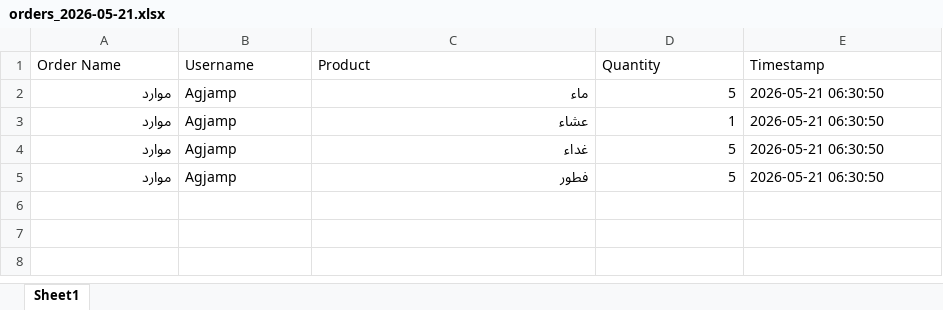
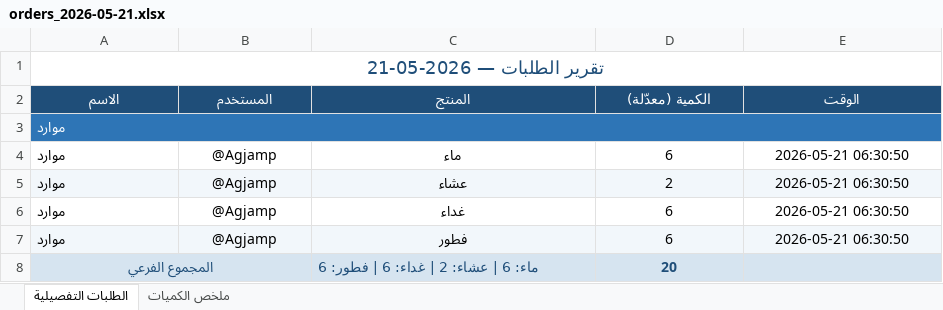
Before and after one commit to jo-mhdgh/telegram-order-bot, an Excel workbook: orders_2026-05-21.xlsx, sheet الطلبات التفصيلية, drawn as a sheet; values as stored, in another font and other column widths than the file's, no borders; removed rows and columns are numbered as before the commit, all else as after; the diff names each change by its address in the sheet, - before the commit and + after, or states it on an @@ line.

```diff
--- a/orders_2026-05-21.xlsx (sheet الطلبات التفصيلية)
+++ b/orders_2026-05-21.xlsx (sheet الطلبات التفصيلية)
-sheet tab: Sheet1
+sheet tab: الطلبات التفصيلية
+sheet tab: ملخص الكميات
-row 1: Order Name | Username | Product | Quantity | Timestamp
+row 1: تقرير الطلبات — 2026-05-21
+row 2: الاسم | المستخدم | المنتج | الكمية (معدّلة) | الوقت
+row 3: موارد
-A4:A7 alignment: right
+A4:A7 alignment: left
-B4:B7: Agjamp
+B4:B7: @Agjamp
-B4:B7 alignment: left
+B4:B7 alignment: center
-C4:D7 alignment: right
+C4:D7 alignment: center
-D4: 5
+D4: 6
-E4:E7 alignment: left
+E4:E7 alignment: center
-A5:E5 fill: none
+A5:E5 fill: #F2F7FB
-D5: 1
+D5: 2
-D6:D7: 5
+D6:D7: 6
-A7:E7 fill: none
+A7:E7 fill: #F2F7FB
+row 8: المجموع الفرعي |  | ماء: 6 | عشاء: 2 | غداء: 6 | فطور: 6 | 20
```
Also changed, not shown: orders_all.xlsx.
